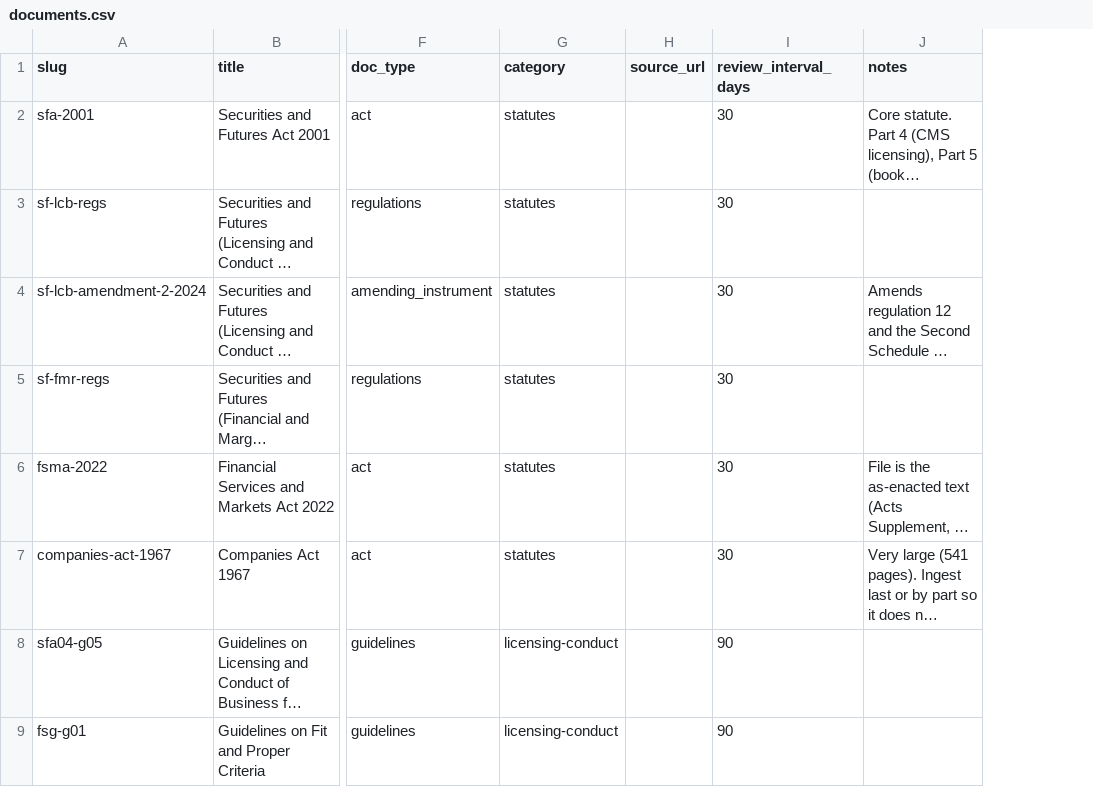
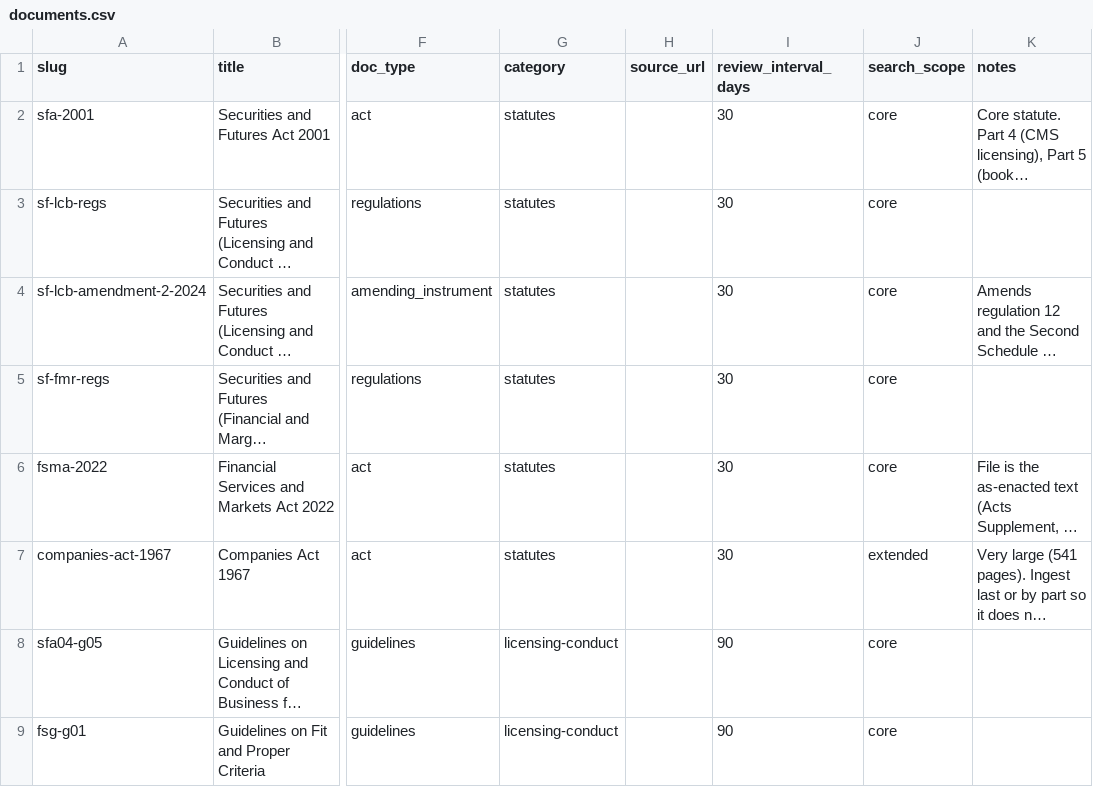
Before and after one commit to dataconnoisseur421/Compliance-chatbot, a CSV file: data/register/documents.csv, drawn as a sheet; only a part is shown, gaps mark what is left out; long unchanged cells end in …; the diff names each change by its address in the sheet, - before the commit and + after, or states it on an @@ line.

```diff
--- a/data/register/documents.csv
+++ b/data/register/documents.csv
+column J (search_scope), rows 2-9: core | core | core | core | core | extended | core | core
```
Also changed, not shown: 5 other files.
